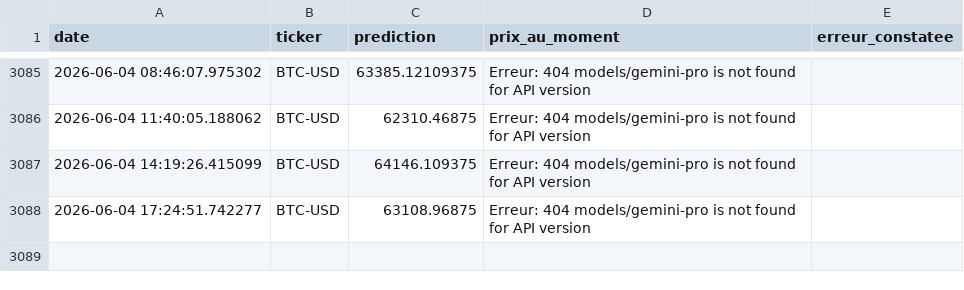
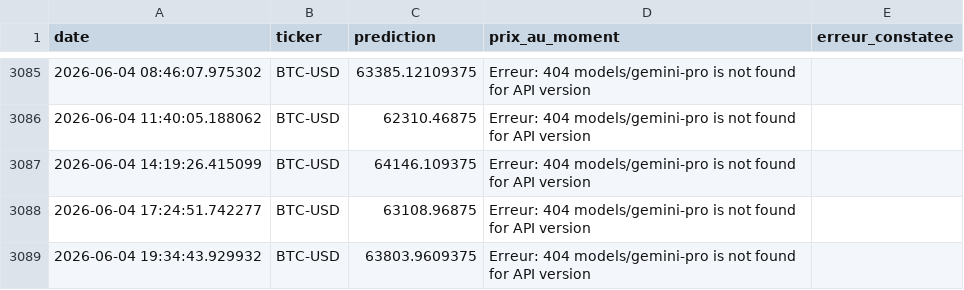
Before and after one commit to dudc621/mon-agent-boursier, a CSV file: memoire.csv, drawn as a sheet; only a part is shown, gaps mark what is left out; the diff names each change by its address in the sheet, - before the commit and + after, or states it on an @@ line.

Commit message:
Mise à jour de la mémoire

```diff
--- a/memoire.csv
+++ b/memoire.csv
+row 3089: 2026-06-04 19:34:43.929932 | BTC-USD | 63803.9609375 | Erreur: 404 models/gemini-pro is not found for API version
```
